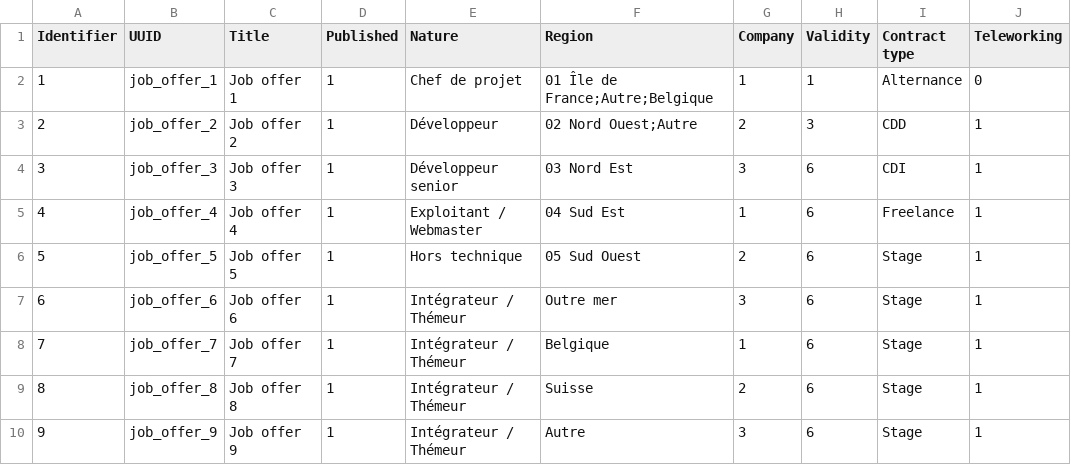
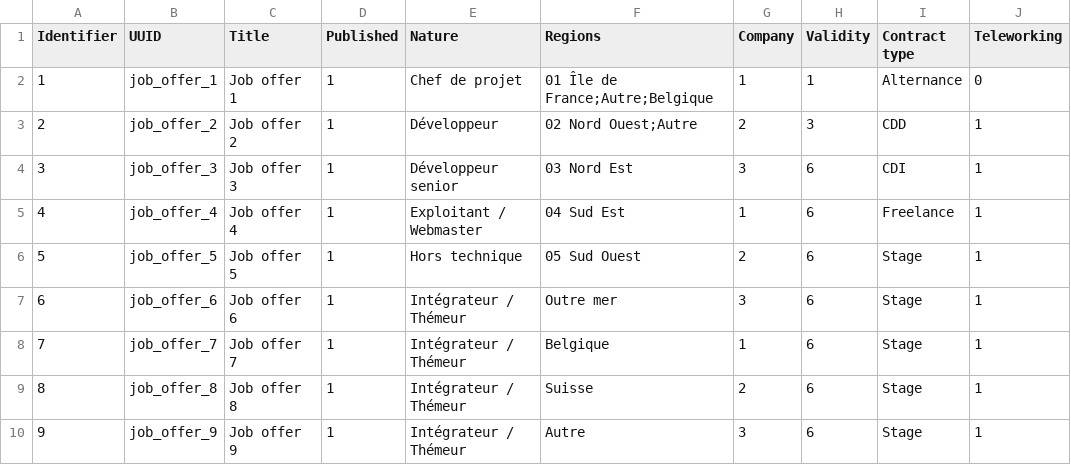
Before and after one commit to Drupal-FR/site-drupalfr, a CSV file: www/profiles/custom/drupalfr/modules/custom/drupalfr_migrate/migrations/data/job_offer.csv, drawn as a sheet; only a part is shown; the diff names each change by its address in the sheet, - before the commit and + after, or states it on an @@ line.

```diff
--- a/www/profiles/custom/drupalfr/modules/custom/drupalfr_migrate/migrations/data/job_offer.csv
+++ b/www/profiles/custom/drupalfr/modules/custom/drupalfr_migrate/migrations/data/job_offer.csv
-F1: Region
+F1: Regions
```
Also changed, not shown: www/profiles/custom/drupalfr/modules/custom/drupalfr_migrate/migrations/data/company.csv, 1 other file.
